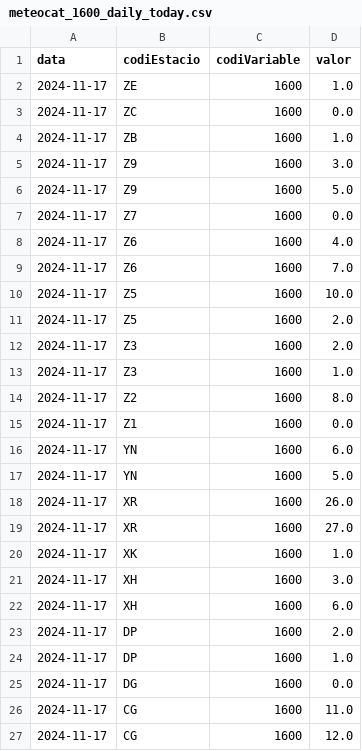
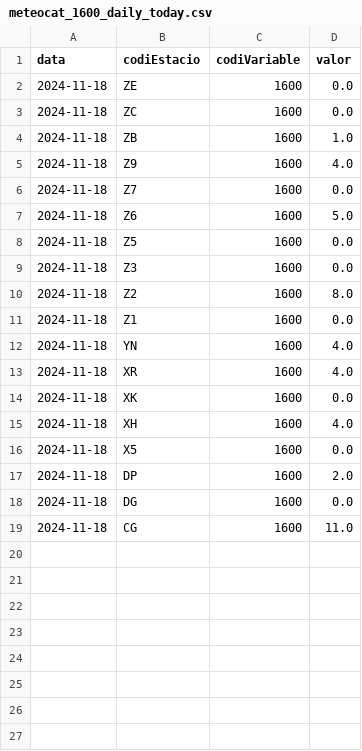
Before and after one commit to arnausanz/arnausanz.github.io, a CSV file: data/processed/meteocat/meteocat_1600_daily_today.csv, drawn as a sheet.

```diff
--- a/data/processed/meteocat/meteocat_1600_daily_today.csv
+++ b/data/processed/meteocat/meteocat_1600_daily_today.csv
@@ -1,27 +1,19 @@
 data,codiEstacio,codiVariable,valor
-2024-11-17,ZE,1600,1.0
-2024-11-17,ZC,1600,0.0
-2024-11-17,ZB,1600,1.0
-2024-11-17,Z9,1600,3.0
-2024-11-17,Z9,1600,5.0
-2024-11-17,Z7,1600,0.0
-2024-11-17,Z6,1600,4.0
-2024-11-17,Z6,1600,7.0
-2024-11-17,Z5,1600,10.0
-2024-11-17,Z5,1600,2.0
-2024-11-17,Z3,1600,2.0
-2024-11-17,Z3,1600,1.0
-2024-11-17,Z2,1600,8.0
-2024-11-17,Z1,1600,0.0
-2024-11-17,YN,1600,6.0
-2024-11-17,YN,1600,5.0
-2024-11-17,XR,1600,26.0
-2024-11-17,XR,1600,27.0
-2024-11-17,XK,1600,1.0
-2024-11-17,XH,1600,3.0
-2024-11-17,XH,1600,6.0
-2024-11-17,DP,1600,2.0
-2024-11-17,DP,1600,1.0
-2024-11-17,DG,1600,0.0
-2024-11-17,CG,1600,11.0
-2024-11-17,CG,1600,12.0
+2024-11-18,ZE,1600,0.0
+2024-11-18,ZC,1600,0.0
+2024-11-18,ZB,1600,1.0
+2024-11-18,Z9,1600,4.0
+2024-11-18,Z7,1600,0.0
+2024-11-18,Z6,1600,5.0
+2024-11-18,Z5,1600,0.0
+2024-11-18,Z3,1600,0.0
+2024-11-18,Z2,1600,8.0
+2024-11-18,Z1,1600,0.0
+2024-11-18,YN,1600,4.0
+2024-11-18,XR,1600,4.0
+2024-11-18,XK,1600,0.0
+2024-11-18,XH,1600,4.0
+2024-11-18,X5,1600,0.0
+2024-11-18,DP,1600,2.0
+2024-11-18,DG,1600,0.0
+2024-11-18,CG,1600,11.0
```
Also changed, not shown: data/processed/aca/aca_daily_today.csv, data/processed/meteocat/meteocat_1300_daily_today.csv, 9 other files.
